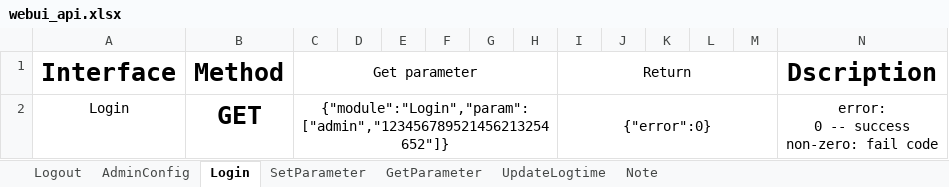
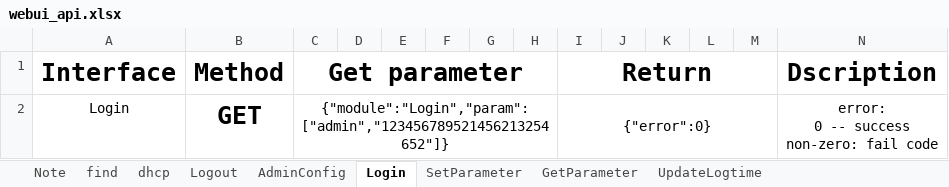
Before and after one commit to yuki-zero/wifi, an Excel workbook: CGI/webui_api.xlsx, sheet Login, drawn as a sheet; values as stored, in another font and other column widths than the file's, no borders; the diff names each change by its address in the sheet, - before the commit and + after, or states it on an @@ line.

```diff
--- a/CGI/webui_api.xlsx (sheet Login)
+++ b/CGI/webui_api.xlsx (sheet Login)
+sheet tab: find
+sheet tab: dhcp
@@ sheet tab order changed: Note | find | dhcp | Logout | AdminConfig | Login | SetParameter | GetParameter | UpdateLogtime @@
-C1 bold: off
+C1 bold: on, text size: larger
-I1 bold: off
+I1 bold: on, text size: larger
```
Also changed, not shown: charts or pictures, 9 other files.
